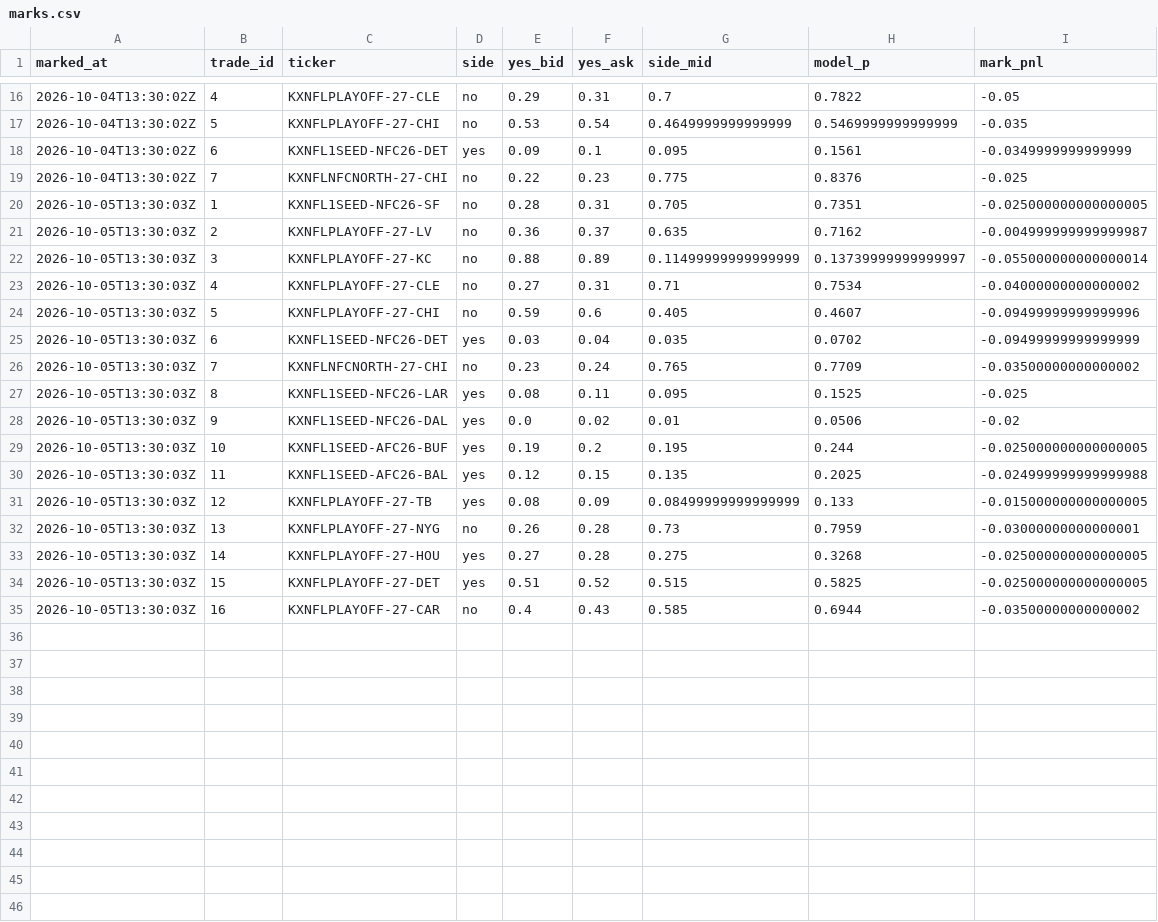
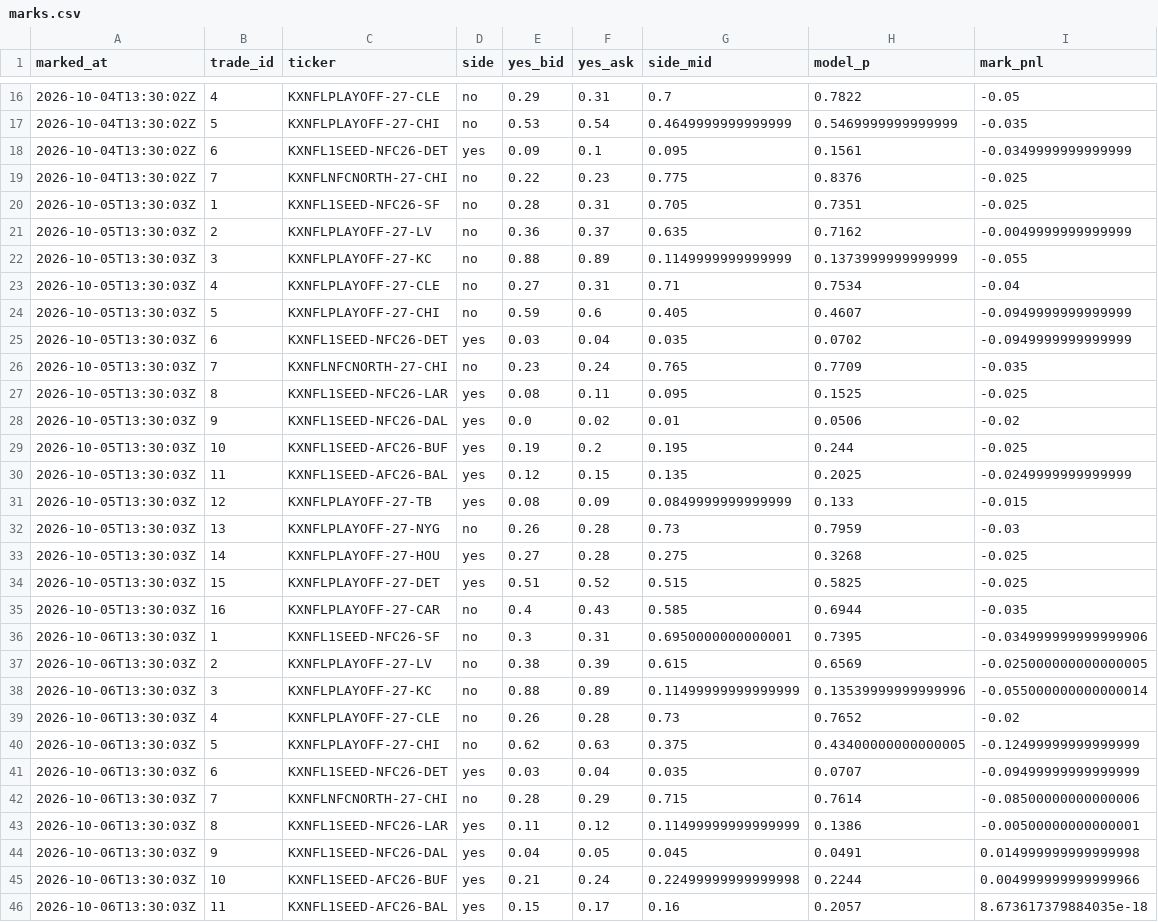
Before and after one commit to mastayb/nfl-power-rankings, a CSV file: data/paper/marks.csv, drawn as a sheet; only a part is shown, gaps mark what is left out; the diff covers the shown part only.

```diff
--- a/data/paper/marks.csv
+++ b/data/paper/marks.csv
@@ -19,17 +19,28 @@ marked_at,trade_id,ticker,side,yes_bid,yes_ask,side_mid,model_p,mark_pnl
 2026-10-04T13:30:02Z,7,KXNFLNFCNORTH-27-CHI,no,0.22,0.23,0.775,0.8376,-0.025
-2026-10-05T13:30:03Z,1,KXNFL1SEED-NFC26-SF,no,0.28,0.31,0.705,0.7351,-0.025000000000000005
-2026-10-05T13:30:03Z,2,KXNFLPLAYOFF-27-LV,no,0.36,0.37,0.635,0.7162,-0.004999999999999987
-2026-10-05T13:30:03Z,3,KXNFLPLAYOFF-27-KC,no,0.88,0.89,0.11499999999999999,0.13739999999999997,-0.055000000000000014
-2026-10-05T13:30:03Z,4,KXNFLPLAYOFF-27-CLE,no,0.27,0.31,0.71,0.7534,-0.04000000000000002
-2026-10-05T13:30:03Z,5,KXNFLPLAYOFF-27-CHI,no,0.59,0.6,0.405,0.4607,-0.09499999999999996
-2026-10-05T13:30:03Z,6,KXNFL1SEED-NFC26-DET,yes,0.03,0.04,0.035,0.0702,-0.09499999999999999
-2026-10-05T13:30:03Z,7,KXNFLNFCNORTH-27-CHI,no,0.23,0.24,0.765,0.7709,-0.03500000000000002
+2026-10-05T13:30:03Z,1,KXNFL1SEED-NFC26-SF,no,0.28,0.31,0.705,0.7351,-0.025
+2026-10-05T13:30:03Z,2,KXNFLPLAYOFF-27-LV,no,0.36,0.37,0.635,0.7162,-0.0049999999999999
+2026-10-05T13:30:03Z,3,KXNFLPLAYOFF-27-KC,no,0.88,0.89,0.1149999999999999,0.1373999999999999,-0.055
+2026-10-05T13:30:03Z,4,KXNFLPLAYOFF-27-CLE,no,0.27,0.31,0.71,0.7534,-0.04
+2026-10-05T13:30:03Z,5,KXNFLPLAYOFF-27-CHI,no,0.59,0.6,0.405,0.4607,-0.0949999999999999
+2026-10-05T13:30:03Z,6,KXNFL1SEED-NFC26-DET,yes,0.03,0.04,0.035,0.0702,-0.0949999999999999
+2026-10-05T13:30:03Z,7,KXNFLNFCNORTH-27-CHI,no,0.23,0.24,0.765,0.7709,-0.035
 2026-10-05T13:30:03Z,8,KXNFL1SEED-NFC26-LAR,yes,0.08,0.11,0.095,0.1525,-0.025
 2026-10-05T13:30:03Z,9,KXNFL1SEED-NFC26-DAL,yes,0.0,0.02,0.01,0.0506,-0.02
-2026-10-05T13:30:03Z,10,KXNFL1SEED-AFC26-BUF,yes,0.19,0.2,0.195,0.244,-0.025000000000000005
-2026-10-05T13:30:03Z,11,KXNFL1SEED-AFC26-BAL,yes,0.12,0.15,0.135,0.2025,-0.024999999999999988
-2026-10-05T13:30:03Z,12,KXNFLPLAYOFF-27-TB,yes,0.08,0.09,0.08499999999999999,0.133,-0.015000000000000005
-2026-10-05T13:30:03Z,13,KXNFLPLAYOFF-27-NYG,no,0.26,0.28,0.73,0.7959,-0.03000000000000001
-2026-10-05T13:30:03Z,14,KXNFLPLAYOFF-27-HOU,yes,0.27,0.28,0.275,0.3268,-0.025000000000000005
-2026-10-05T13:30:03Z,15,KXNFLPLAYOFF-27-DET,yes,0.51,0.52,0.515,0.5825,-0.025000000000000005
-2026-10-05T13:30:03Z,16,KXNFLPLAYOFF-27-CAR,no,0.4,0.43,0.585,0.6944,-0.03500000000000002
+2026-10-05T13:30:03Z,10,KXNFL1SEED-AFC26-BUF,yes,0.19,0.2,0.195,0.244,-0.025
+2026-10-05T13:30:03Z,11,KXNFL1SEED-AFC26-BAL,yes,0.12,0.15,0.135,0.2025,-0.0249999999999999
+2026-10-05T13:30:03Z,12,KXNFLPLAYOFF-27-TB,yes,0.08,0.09,0.0849999999999999,0.133,-0.015
+2026-10-05T13:30:03Z,13,KXNFLPLAYOFF-27-NYG,no,0.26,0.28,0.73,0.7959,-0.03
+2026-10-05T13:30:03Z,14,KXNFLPLAYOFF-27-HOU,yes,0.27,0.28,0.275,0.3268,-0.025
+2026-10-05T13:30:03Z,15,KXNFLPLAYOFF-27-DET,yes,0.51,0.52,0.515,0.5825,-0.025
+2026-10-05T13:30:03Z,16,KXNFLPLAYOFF-27-CAR,no,0.4,0.43,0.585,0.6944,-0.035
+2026-10-06T13:30:03Z,1,KXNFL1SEED-NFC26-SF,no,0.3,0.31,0.6950000000000001,0.7395,-0.034999999999999906
+2026-10-06T13:30:03Z,2,KXNFLPLAYOFF-27-LV,no,0.38,0.39,0.615,0.6569,-0.025000000000000005
+2026-10-06T13:30:03Z,3,KXNFLPLAYOFF-27-KC,no,0.88,0.89,0.11499999999999999,0.13539999999999996,-0.055000000000000014
+2026-10-06T13:30:03Z,4,KXNFLPLAYOFF-27-CLE,no,0.26,0.28,0.73,0.7652,-0.02
+2026-10-06T13:30:03Z,5,KXNFLPLAYOFF-27-CHI,no,0.62,0.63,0.375,0.43400000000000005,-0.12499999999999999
+2026-10-06T13:30:03Z,6,KXNFL1SEED-NFC26-DET,yes,0.03,0.04,0.035,0.0707,-0.09499999999999999
+2026-10-06T13:30:03Z,7,KXNFLNFCNORTH-27-CHI,no,0.28,0.29,0.715,0.7614,-0.08500000000000006
+2026-10-06T13:30:03Z,8,KXNFL1SEED-NFC26-LAR,yes,0.11,0.12,0.11499999999999999,0.1386,-0.00500000000000001
+2026-10-06T13:30:03Z,9,KXNFL1SEED-NFC26-DAL,yes,0.04,0.05,0.045,0.0491,0.014999999999999998
+2026-10-06T13:30:03Z,10,KXNFL1SEED-AFC26-BUF,yes,0.21,0.24,0.22499999999999998,0.2244,0.004999999999999966
+2026-10-06T13:30:03Z,11,KXNFL1SEED-AFC26-BAL,yes,0.15,0.17,0.16,0.2057,8.673617379884035e-18
```
Also changed, not shown: 7 added rows elsewhere in this file, data/paper/game_marks.csv, data/paper/game_trades.csv, 6 other files.
